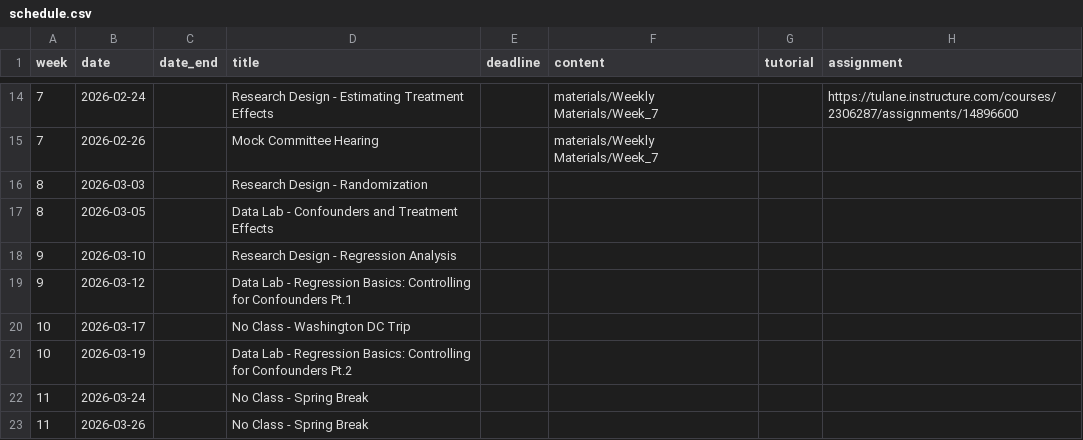
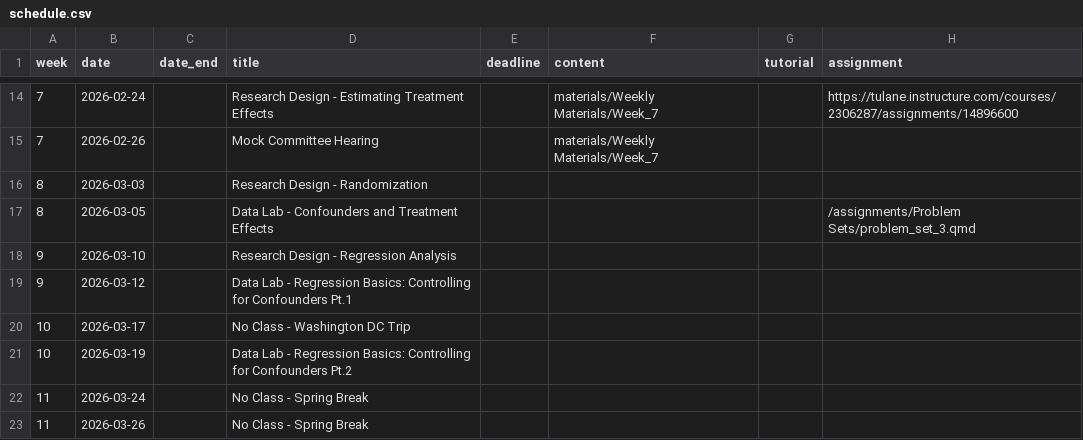
Before and after one commit to k-callison/hpam7660-sp24, a CSV file: data/schedule.csv, drawn as a sheet; only a part is shown, gaps mark what is left out.

Commit message:
Schedule update

```diff
--- a/data/schedule.csv
+++ b/data/schedule.csv
@@ -16,3 +16,3 @@ week,date,date_end,title,deadline,content,tutorial,assignment
 8,2026-03-03,,Research Design - Randomization,,,,
-8,2026-03-05,,Data Lab - Confounders and Treatment Effects,,,,
+8,2026-03-05,,Data Lab - Confounders and Treatment Effects,,,,"/assignments/Problem Sets/problem_set_3.qmd"
 9,2026-03-10,,Research Design - Regression Analysis,,,,
```
